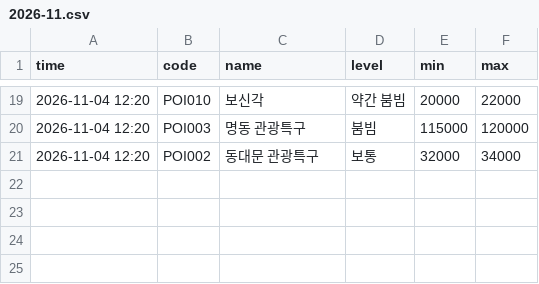
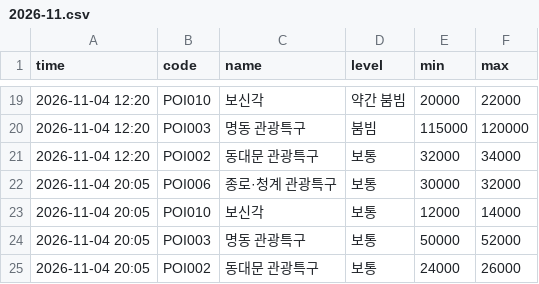
Before and after one commit to hoohdini/KR_Lunch, a CSV file: data/history/2026-11.csv, drawn as a sheet; only a part is shown, gaps mark what is left out; the diff names each change by its address in the sheet, - before the commit and + after, or states it on an @@ line.

```diff
--- a/data/history/2026-11.csv
+++ b/data/history/2026-11.csv
+row 22: 2026-11-04 20:05 | POI006 | 종로·청계 관광특구 | 보통 | 30000 | 32000
+row 23: 2026-11-04 20:05 | POI010 | 보신각 | 보통 | 12000 | 14000
+row 24: 2026-11-04 20:05 | POI003 | 명동 관광특구 | 보통 | 50000 | 52000
+row 25: 2026-11-04 20:05 | POI002 | 동대문 관광특구 | 보통 | 24000 | 26000
```
Also changed, not shown: 1 other file.
